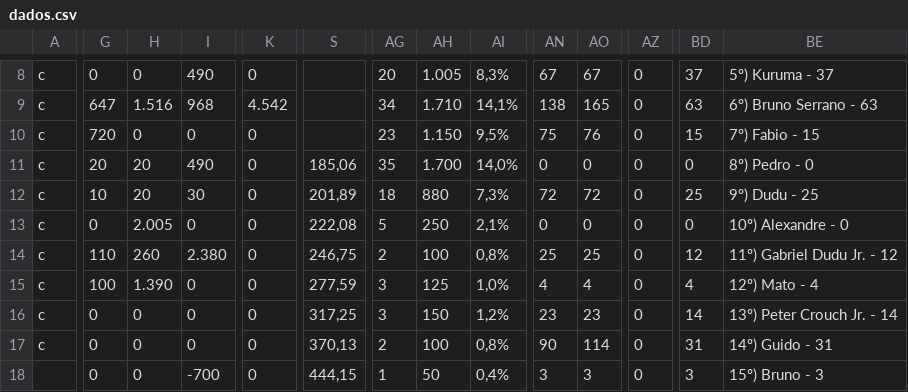
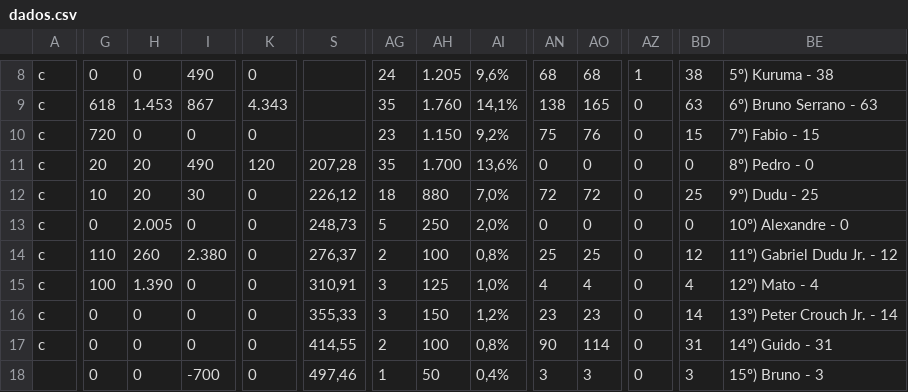
Before and after one commit to enzorchagas123/dados-pelada-CBD, a CSV file: dados.csv, drawn as a sheet; only a part is shown, gaps mark what is left out; the diff covers the shown part only; the diff names each change by its address in the sheet, - before the commit and + after, or states it on an @@ line.

```diff
--- a/dados.csv
+++ b/dados.csv
-AG8: 20
+AG8: 24
-AH8: 1.005
+AH8: 1.205
-AI8: 8,3%
+AI8: 9,6%
-AN8: 67
+AN8: 68
-AO8: 67
+AO8: 68
-AZ8: 0
+AZ8: 1
-BD8: 37
+BD8: 38
-BE8: 5º) Kuruma - 37
+BE8: 5º) Kuruma - 38
-G9: 647
+G9: 618
-H9: 1.516
+H9: 1.453
-I9: 968
+I9: 867
-K9: 4.542
+K9: 4.343
-AG9: 34
+AG9: 35
-AH9: 1.710
+AH9: 1.760
-AI10: 9,5%
+AI10: 9,2%
-K11: 0
+K11: 120
-S11: 185,06
+S11: 207,28
-AI11: 14,0%
+AI11: 13,6%
-S12: 201,89
+S12: 226,12
-AI12: 7,3%
+AI12: 7,0%
-S13: 222,08
+S13: 248,73
-AI13: 2,1%
+AI13: 2,0%
-S14: 246,75
+S14: 276,37
-S15: 277,59
+S15: 310,91
-S16: 317,25
+S16: 355,33
-S17: 370,13
+S17: 414,55
-S18: 444,15
+S18: 497,46
```
Also changed, not shown: 157 edited cells elsewhere in this file.
